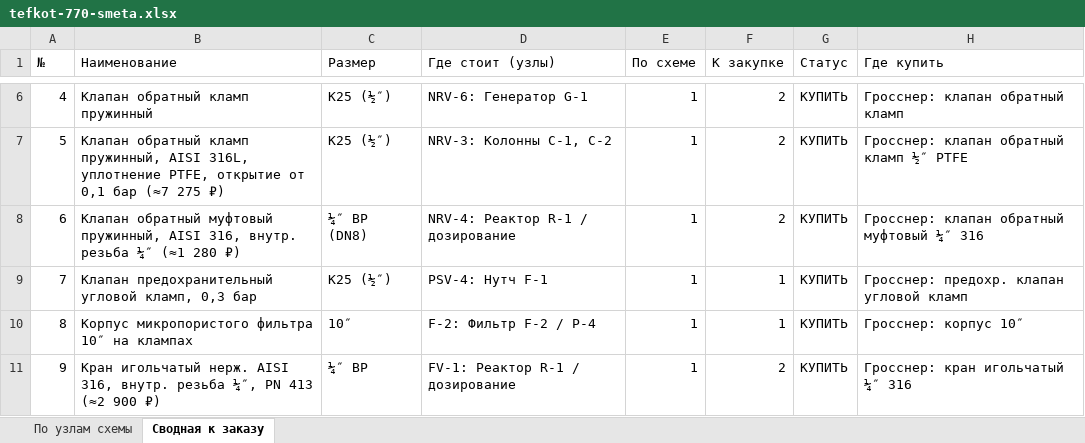
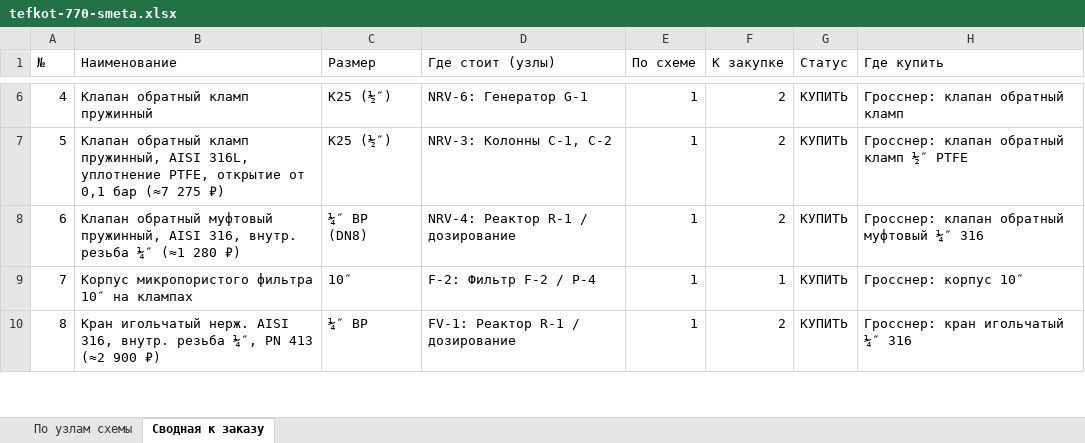
Before and after one commit to Elebra2005/claude, an Excel workbook: tefkot/itog/tefkot-770-smeta.xlsx, sheet Сводная к заказу, drawn as a sheet; only a part is shown, gaps mark what is left out; values as stored, in another font and other column widths than the file's, no cell formats; removed rows and columns are numbered as before the commit, all else as after; the diff covers the shown part only; the diff names each change by its address in the sheet, - before the commit and + after, or states it on an @@ line.

```diff
--- a/tefkot/itog/tefkot-770-smeta.xlsx (sheet Сводная к заказу)
+++ b/tefkot/itog/tefkot-770-smeta.xlsx (sheet Сводная к заказу)
-row 9: 7 | Клапан предохранительный угловой кламп, 0,3 бар | К25 (½″) | PSV-4: Нутч F-1 | 1 | 1 | КУПИТЬ | Гросснер: предохр. клапан угловой кламп
@@ column A (№) renumbered from row 9 down @@
```
Also changed, not shown: 12 edited cells elsewhere in this sheet, sheet По узлам схемы, cell formats, 25 other files.
